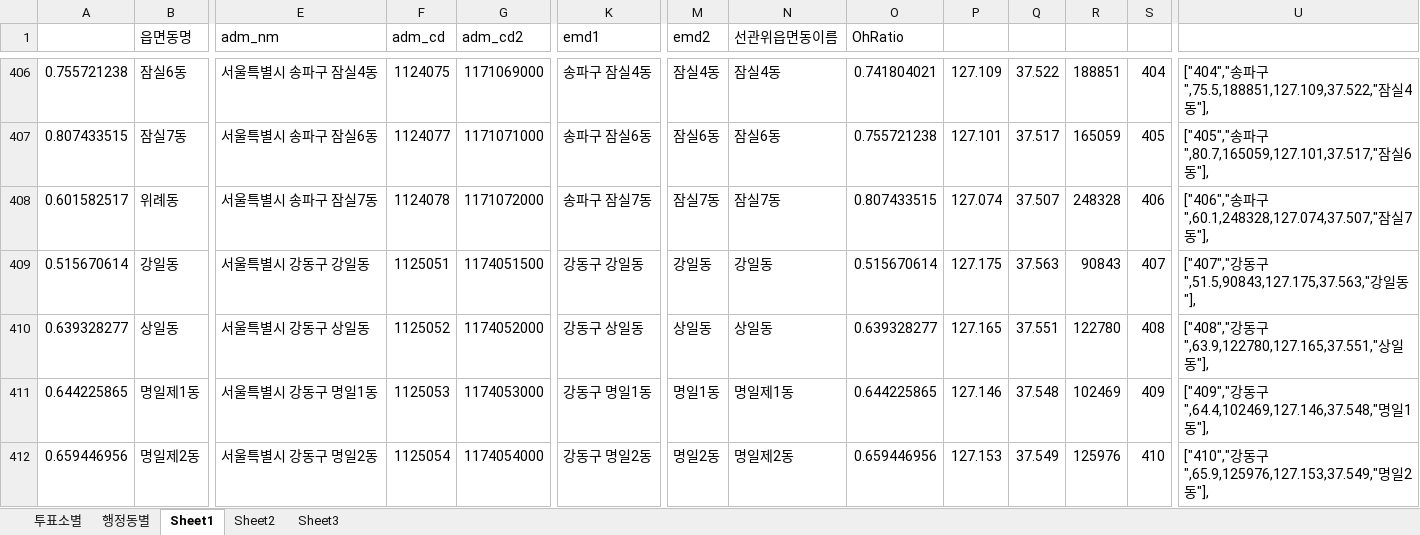
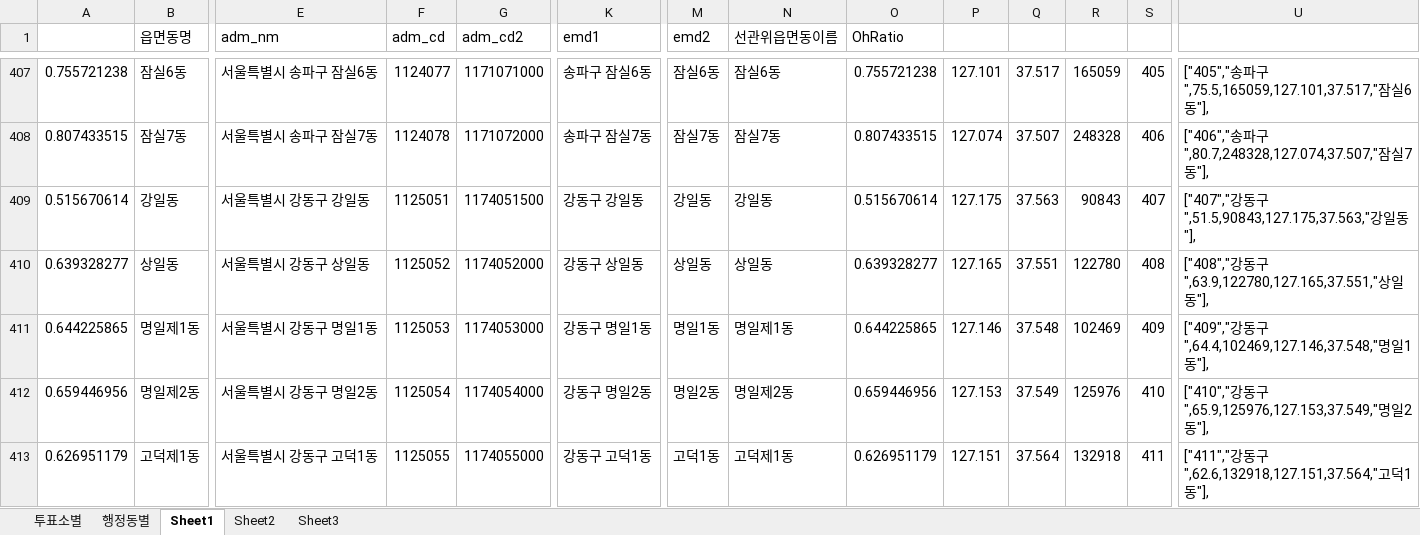
Before and after one commit to vuski/byElectionSeoul2021, an Excel workbook: 2021보궐선거_서울투표소별.xlsx, sheet Sheet1, drawn as a sheet; only a part is shown, gaps mark what is left out; the shorter side is filled out with more unchanged rows; values as stored, in another font and other column widths than the file's, no borders; removed rows and columns are numbered as before the commit, all else as after; rows hold the shown columns only; the diff covers the shown part only; the diff names each change by its address in the sheet, - before the commit and + after, or states it on an @@ line.

```diff
--- a/2021보궐선거_서울투표소별.xlsx (sheet Sheet1)
+++ b/2021보궐선거_서울투표소별.xlsx (sheet Sheet1)
-E407 (adm_nm): 서울특별시 송파구 잠실4동
+E407 (adm_nm): 서울특별시 송파구 잠실6동
-F407 (adm_cd): 1124075
+F407 (adm_cd): 1124077
-G407 (adm_cd2): 1171069000
+G407 (adm_cd2): 1171071000
-K407 (emd1): 송파구 잠실4동
+K407 (emd1): 송파구 잠실6동
-M407 (emd2): 잠실4동
+M407 (emd2): 잠실6동
-N407 (선관위읍면동이름): 잠실4동
+N407 (선관위읍면동이름): 잠실6동
-O407 (OhRatio): 0.741804021
+O407 (OhRatio): 0.755721238
-P407: 127.109
+P407: 127.101
-Q407: 37.522
+Q407: 37.517
-R407: 188851
+R407: 165059
-S407: 404
+S407: 405
-U407: ["404","송파구",75.5,188851,127.109,37.522,"잠실4동"],
+U407: ["405","송파구",75.5,165059,127.101,37.517,"잠실6동"],
-E408 (adm_nm): 서울특별시 송파구 잠실6동
+E408 (adm_nm): 서울특별시 송파구 잠실7동
-F408 (adm_cd): 1124077
+F408 (adm_cd): 1124078
-G408 (adm_cd2): 1171071000
+G408 (adm_cd2): 1171072000
-K408 (emd1): 송파구 잠실6동
+K408 (emd1): 송파구 잠실7동
-M408 (emd2): 잠실6동
+M408 (emd2): 잠실7동
-N408 (선관위읍면동이름): 잠실6동
+N408 (선관위읍면동이름): 잠실7동
-O408 (OhRatio): 0.755721238
+O408 (OhRatio): 0.807433515
-P408: 127.101
+P408: 127.074
-Q408: 37.517
+Q408: 37.507
-R408: 165059
+R408: 248328
-S408: 405
+S408: 406
-U408: ["405","송파구",80.7,165059,127.101,37.517,"잠실6동"],
+U408: ["406","송파구",80.7,248328,127.074,37.507,"잠실7동"],
-row 408: 0.601582517 | 위례동 | 서울특별시 송파구 잠실7동 | 1124078 | 1171072000 | 송파구 잠실7동 | 잠실7동 | 잠실7동 | 0.807433515 | 127.074 | 37.507 | 248328 | 406 | ["406","송파구",60.1,248328,127.074,37.507,"잠실7동"],
```
Also changed, not shown: 1 added row and 55 edited cells elsewhere in this sheet, formulas that keep their value, 1 other file.
